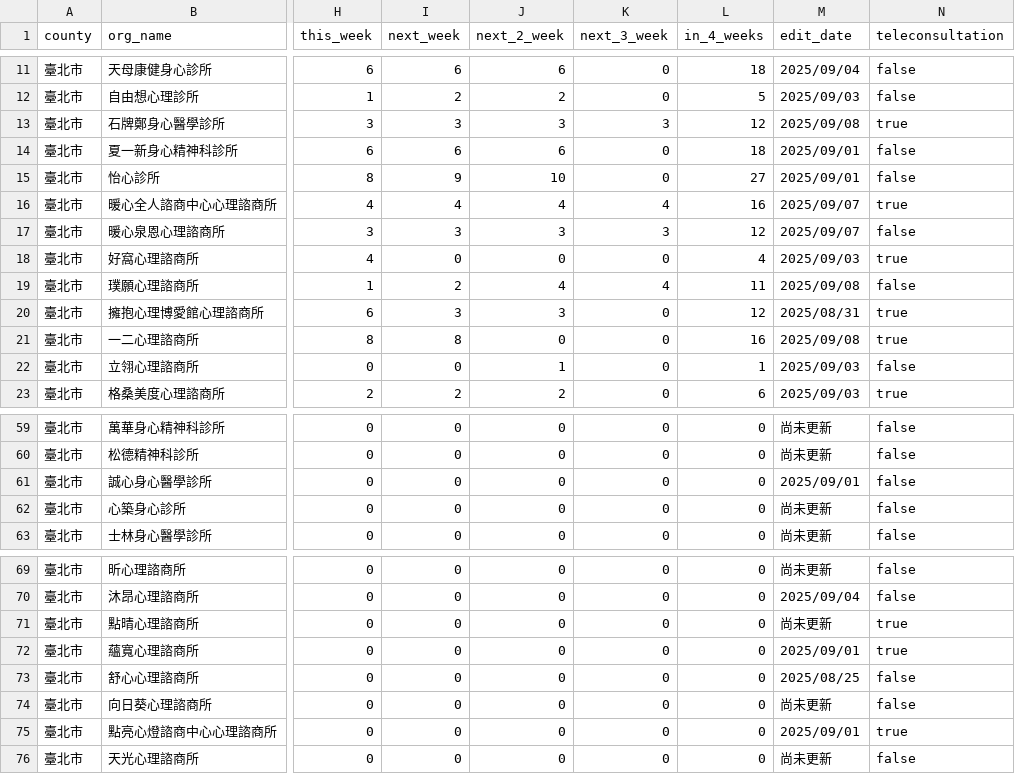
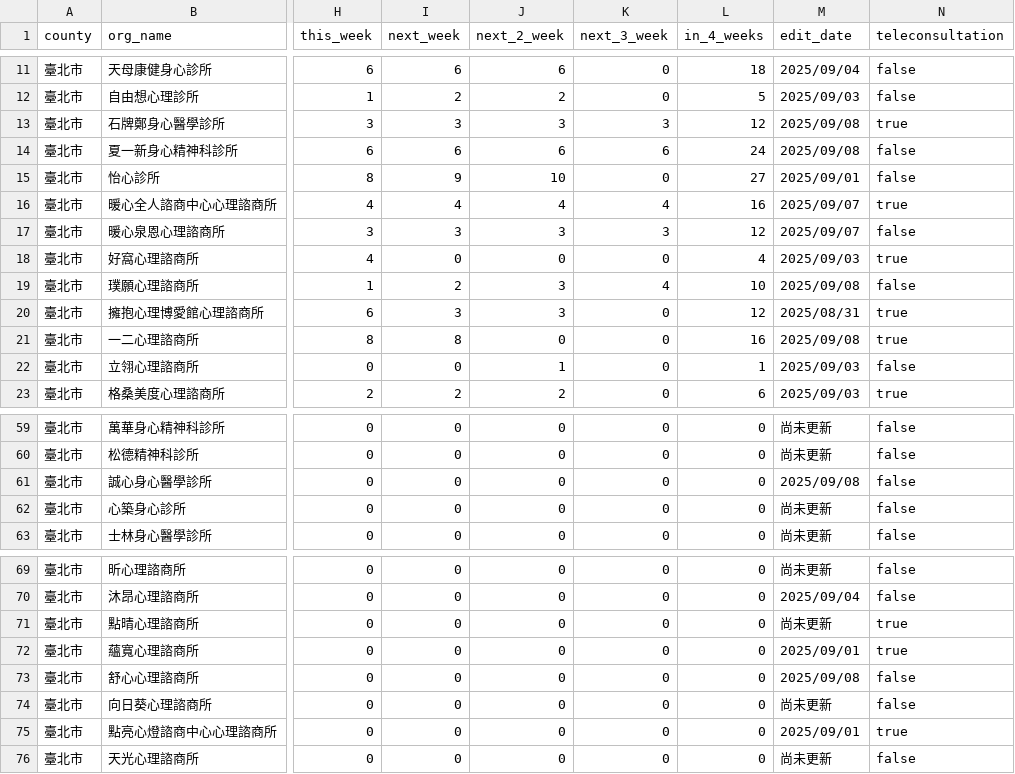
Before and after one commit to hsilan-sui/counsel-data-pipeline, a CSV file: out/01_臺北市_merged_clean.csv, drawn as a sheet; only a part is shown, gaps mark what is left out; the diff names each change by its address in the sheet, - before the commit and + after, or states it on an @@ line.

```diff
--- a/out/01_臺北市_merged_clean.csv
+++ b/out/01_臺北市_merged_clean.csv
-K14 (next_3_week): 0
+K14 (next_3_week): 6
-L14 (in_4_weeks): 18
+L14 (in_4_weeks): 24
-M14 (edit_date): 2025/09/01
+M14 (edit_date): 2025/09/08
-J19 (next_2_week): 4
+J19 (next_2_week): 3
-L19 (in_4_weeks): 11
+L19 (in_4_weeks): 10
-M61 (edit_date): 2025/09/01
+M61 (edit_date): 2025/09/08
-M73 (edit_date): 2025/08/25
+M73 (edit_date): 2025/09/08
```
Also changed, not shown: out/02_臺中市_merged_clean.csv, out/03_臺南市_merged_clean.csv, 16 other files.
